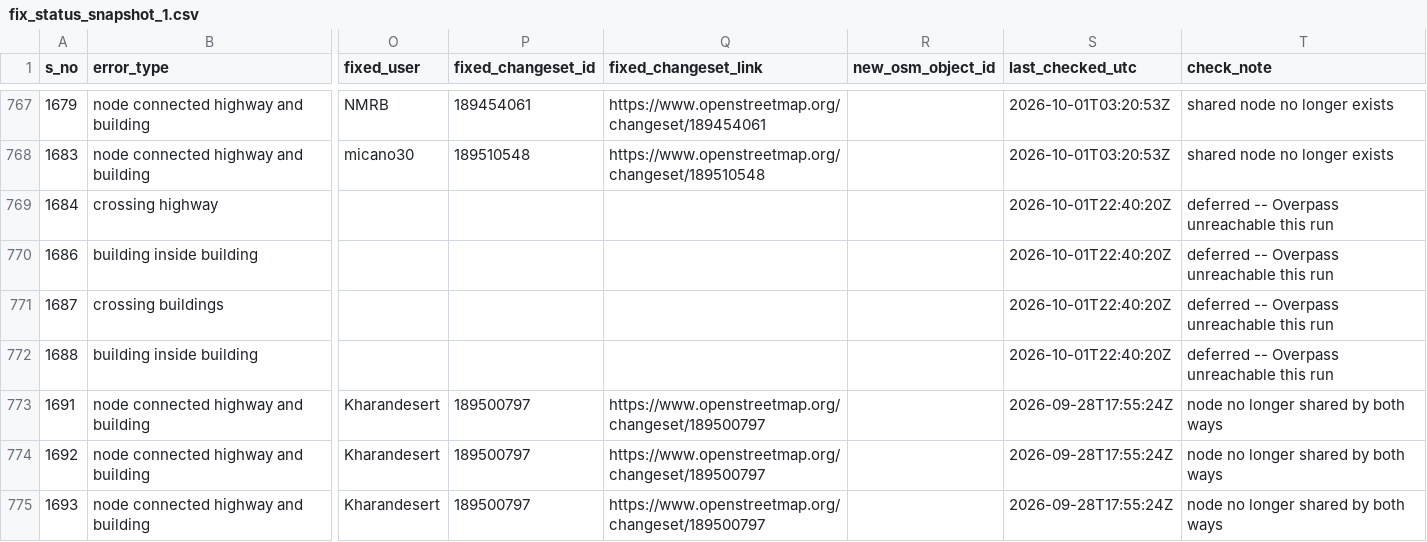
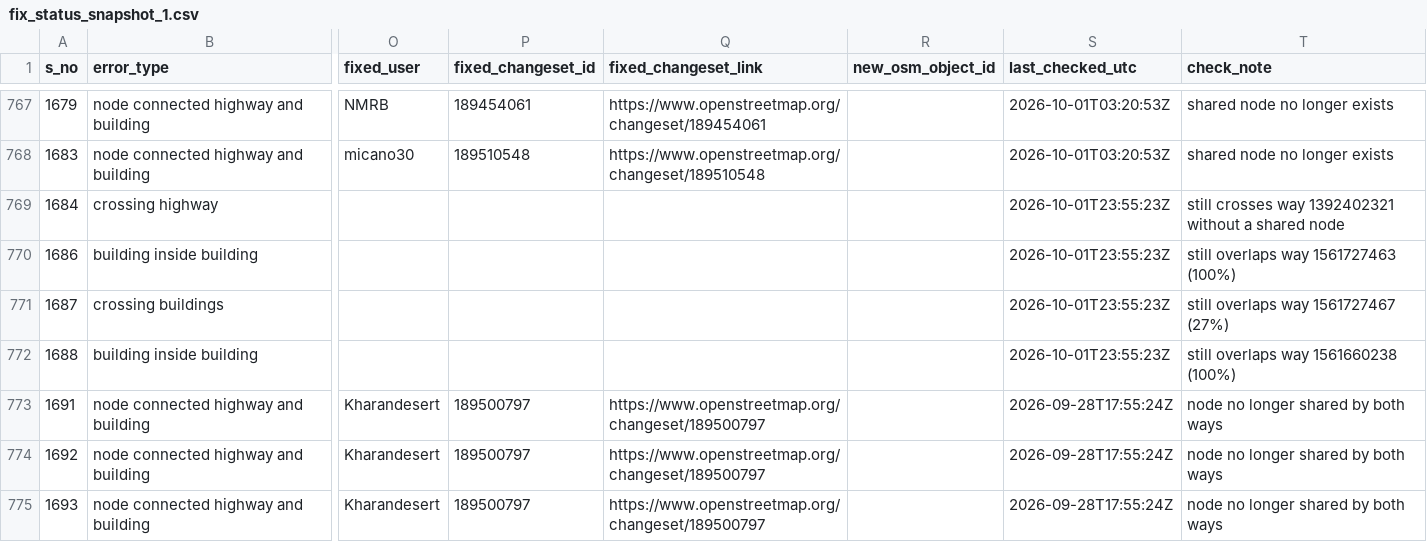
Before and after one commit to KingVik-Planet/OSM_QC_Fix_Tracker.tt_event, a CSV file: data/fix_status_snapshot_1.csv, drawn as a sheet; only a part is shown, gaps mark what is left out; the diff covers the shown part only; the diff names each change by its address in the sheet, - before the commit and + after, or states it on an @@ line.

```diff
--- a/data/fix_status_snapshot_1.csv
+++ b/data/fix_status_snapshot_1.csv
-S769:S772 (last_checked_utc): 2026-10-01T22:40:20Z
+S769:S772 (last_checked_utc): 2026-10-01T23:55:23Z
-T769 (check_note): deferred -- Overpass unreachable this run
+T769 (check_note): still crosses way 1392402321 without a shared node
-T770 (check_note): deferred -- Overpass unreachable this run
+T770 (check_note): still overlaps way 1561727463 (100%)
-T771 (check_note): deferred -- Overpass unreachable this run
+T771 (check_note): still overlaps way 1561727467 (27%)
-T772 (check_note): deferred -- Overpass unreachable this run
+T772 (check_note): still overlaps way 1561660238 (100%)
```
Also changed, not shown: 176 edited cells elsewhere in this file.
